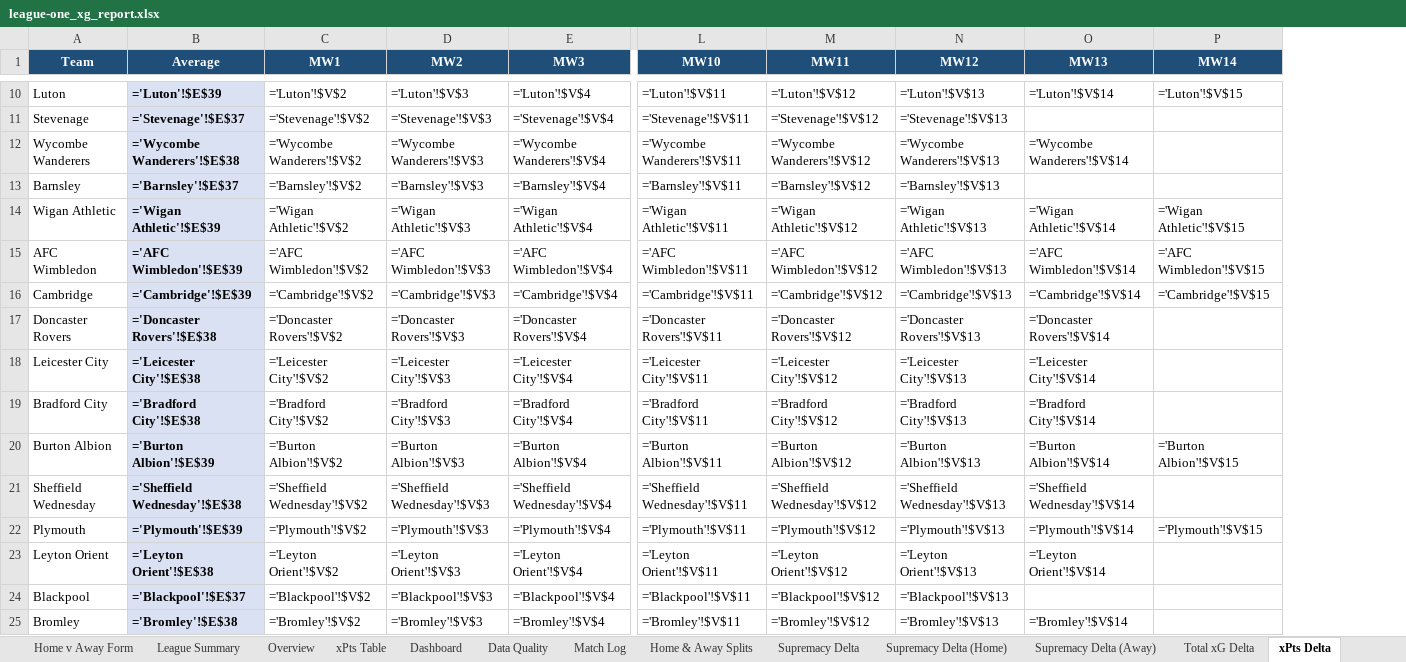
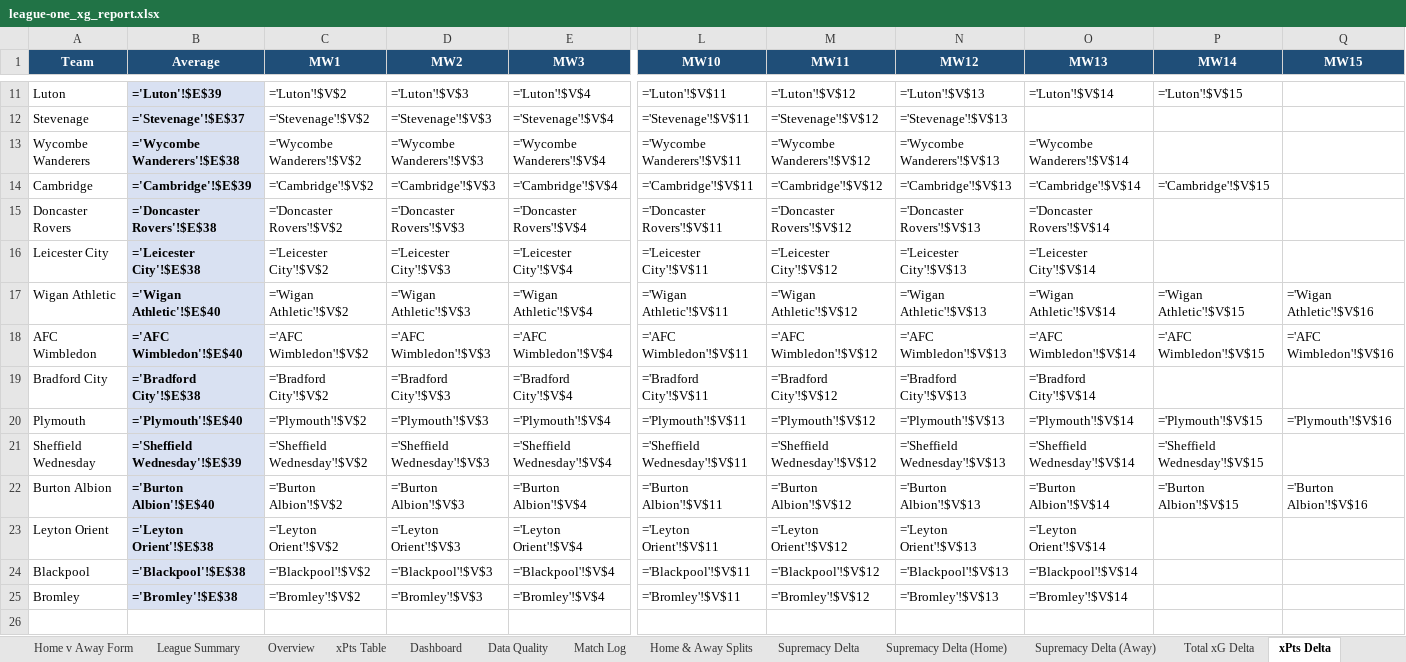
Before and after one commit to boylealert0209/efl-xg-model, an Excel workbook: data/league-one_xg_report.xlsx, sheet xPts Delta, drawn as a sheet; only a part is shown, gaps mark what is left out; values as stored, in another font and other column widths than the file's, no borders; formulas without a stored value are shown as written; conditional formats not drawn; removed rows and columns are numbered as before the commit, all else as after; rows hold the shown columns only; the diff covers the shown part only; the diff names each change by its address in the sheet, - before the commit and + after, or states it on an @@ line.

```diff
--- a/data/league-one_xg_report.xlsx (sheet xPts Delta)
+++ b/data/league-one_xg_report.xlsx (sheet xPts Delta)
+column Q (MW15), row 22: ='Burton Albion'!$V$16
-row 13: Barnsley | ='Barnsley'!$E$37 | ='Barnsley'!$V$2 | ='Barnsley'!$V$3 | ='Barnsley'!$V$4 | ='Barnsley'!$V$11 | ='Barnsley'!$V$12 | ='Barnsley'!$V$13
-row 14: Wigan Athletic | ='Wigan Athletic'!$E$39 | ='Wigan Athletic'!$V$2 | ='Wigan Athletic'!$V$3 | ='Wigan Athletic'!$V$4 | ='Wigan Athletic'!$V$11 | ='Wigan Athletic'!$V$12 | ='Wigan Athletic'!$V$13 | ='Wigan Athletic'!$V$14 | ='Wigan Athletic'!$V$15
-row 15: AFC Wimbledon | ='AFC Wimbledon'!$E$39 | ='AFC Wimbledon'!$V$2 | ='AFC Wimbledon'!$V$3 | ='AFC Wimbledon'!$V$4 | ='AFC Wimbledon'!$V$11 | ='AFC Wimbledon'!$V$12 | ='AFC Wimbledon'!$V$13 | ='AFC Wimbledon'!$V$14 | ='AFC Wimbledon'!$V$15
+row 17: Wigan Athletic | ='Wigan Athletic'!$E$40 | ='Wigan Athletic'!$V$2 | ='Wigan Athletic'!$V$3 | ='Wigan Athletic'!$V$4 | ='Wigan Athletic'!$V$11 | ='Wigan Athletic'!$V$12 | ='Wigan Athletic'!$V$13 | ='Wigan Athletic'!$V$14 | ='Wigan Athletic'!$V$15 | ='Wigan Athletic'!$V$16
+row 18: AFC Wimbledon | ='AFC Wimbledon'!$E$40 | ='AFC Wimbledon'!$V$2 | ='AFC Wimbledon'!$V$3 | ='AFC Wimbledon'!$V$4 | ='AFC Wimbledon'!$V$11 | ='AFC Wimbledon'!$V$12 | ='AFC Wimbledon'!$V$13 | ='AFC Wimbledon'!$V$14 | ='AFC Wimbledon'!$V$15 | ='AFC Wimbledon'!$V$16
+row 20: Plymouth | ='Plymouth'!$E$40 | ='Plymouth'!$V$2 | ='Plymouth'!$V$3 | ='Plymouth'!$V$4 | ='Plymouth'!$V$11 | ='Plymouth'!$V$12 | ='Plymouth'!$V$13 | ='Plymouth'!$V$14 | ='Plymouth'!$V$15 | ='Plymouth'!$V$16
+row 21: Sheffield Wednesday | ='Sheffield Wednesday'!$E$39 | ='Sheffield Wednesday'!$V$2 | ='Sheffield Wednesday'!$V$3 | ='Sheffield Wednesday'!$V$4 | ='Sheffield Wednesday'!$V$11 | ='Sheffield Wednesday'!$V$12 | ='Sheffield Wednesday'!$V$13 | ='Sheffield Wednesday'!$V$14 | ='Sheffield Wednesday'!$V$15
-B22 (Average): ='Burton Albion'!$E$39
+B22 (Average): ='Burton Albion'!$E$40
-row 21: Sheffield Wednesday | ='Sheffield Wednesday'!$E$38 | ='Sheffield Wednesday'!$V$2 | ='Sheffield Wednesday'!$V$3 | ='Sheffield Wednesday'!$V$4 | ='Sheffield Wednesday'!$V$11 | ='Sheffield Wednesday'!$V$12 | ='Sheffield Wednesday'!$V$13 | ='Sheffield Wednesday'!$V$14
-row 22: Plymouth | ='Plymouth'!$E$39 | ='Plymouth'!$V$2 | ='Plymouth'!$V$3 | ='Plymouth'!$V$4 | ='Plymouth'!$V$11 | ='Plymouth'!$V$12 | ='Plymouth'!$V$13 | ='Plymouth'!$V$14 | ='Plymouth'!$V$15
-B24 (Average): ='Blackpool'!$E$37
+B24 (Average): ='Blackpool'!$E$38
-O24 (MW13): (empty)
+O24 (MW13): ='Blackpool'!$V$14
```
Also changed, not shown: 4 added rows and 3 removed rows elsewhere in this sheet, sheet Home v Away Form, sheet League Summary, sheet League Table, sheet Total xG Delta, sheet Overview, sheet Stockport County, 30 more sheets, other sheet tabs, hidden cells, charts or pictures, 7 other files.
